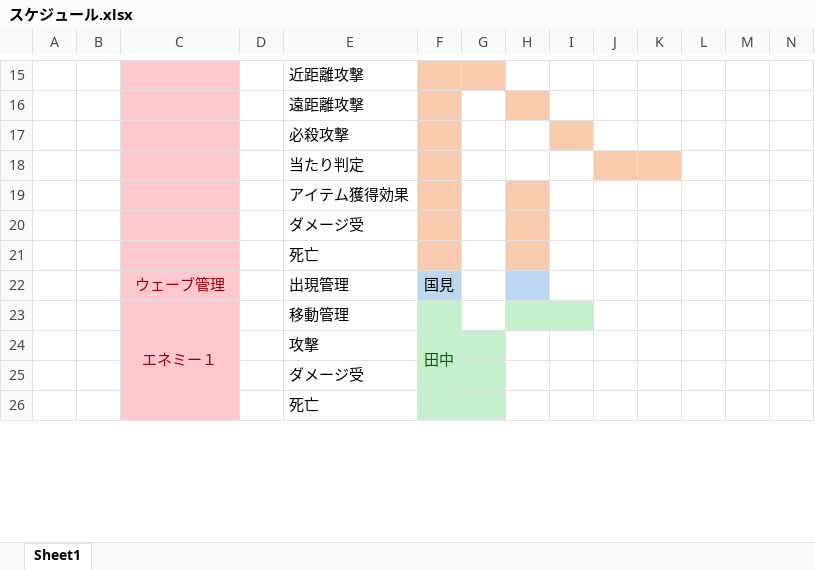
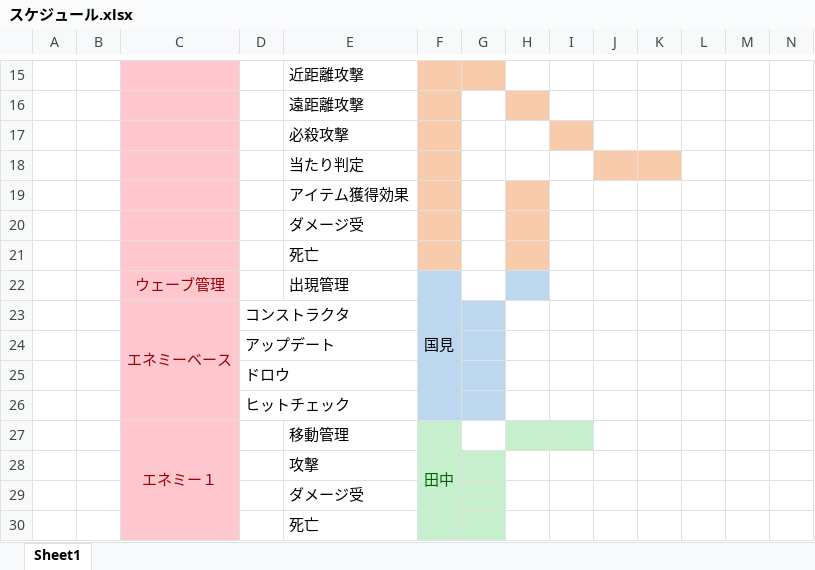
Before and after one commit to GCLUC2019/GameProject, an Excel workbook: 高松チーム/必要書類/スケジュール/スケジュール.xlsx, sheet Sheet1, drawn as a sheet; only a part is shown, gaps mark what is left out; values as stored, in another font and other column widths than the file's, no borders; rows hold the shown columns only; the diff names each change by its address in the sheet, - before the commit and + after, or states it on an @@ line.

Commit message:
update

```diff
--- a/高松チーム/必要書類/スケジュール/スケジュール.xlsx (sheet Sheet1)
+++ b/高松チーム/必要書類/スケジュール/スケジュール.xlsx (sheet Sheet1)
+F22:F26 merged
+row 23:  |  | エネミーベース | コンストラクタ
+row 24:  |  |  | アップデート
+row 25:  |  |  | ドロウ
+row 26:  |  |  | ヒットチェック
```
